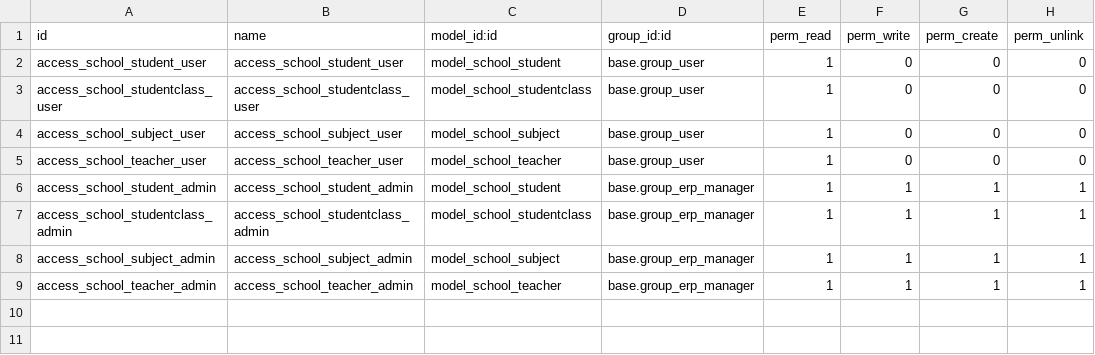
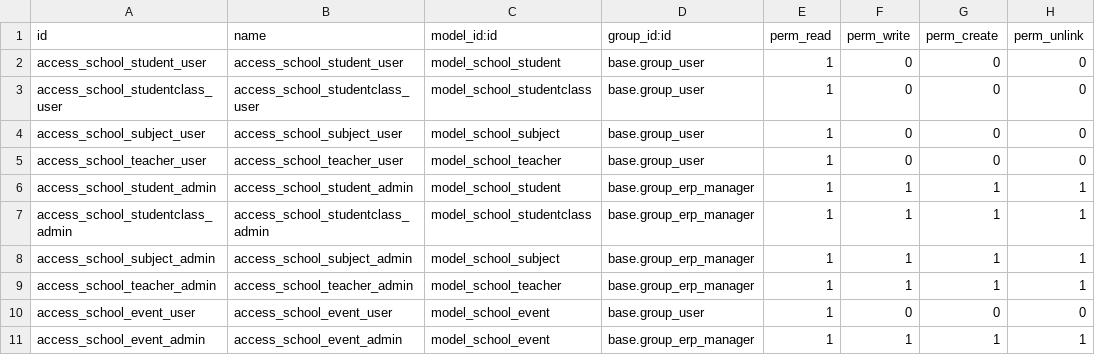
Before and after one commit to Vastav-TI/School-Management, a CSV file: security/ir.model.access.csv, drawn as a sheet.

Commit message:
added event

```diff
--- a/security/ir.model.access.csv
+++ b/security/ir.model.access.csv
@@ -9 +9,3 @@ access_school_subject_admin,access_school_subject_admin,model_school_subject,bas
 access_school_teacher_admin,access_school_teacher_admin,model_school_teacher,base.group_erp_manager,1,1,1,1
+access_school_event_user,access_school_event_user,model_school_event,base.group_user,1,0,0,0
+access_school_event_admin,access_school_event_admin,model_school_event,base.group_erp_manager,1,1,1,1
```
Also changed, not shown: 7 other files.
